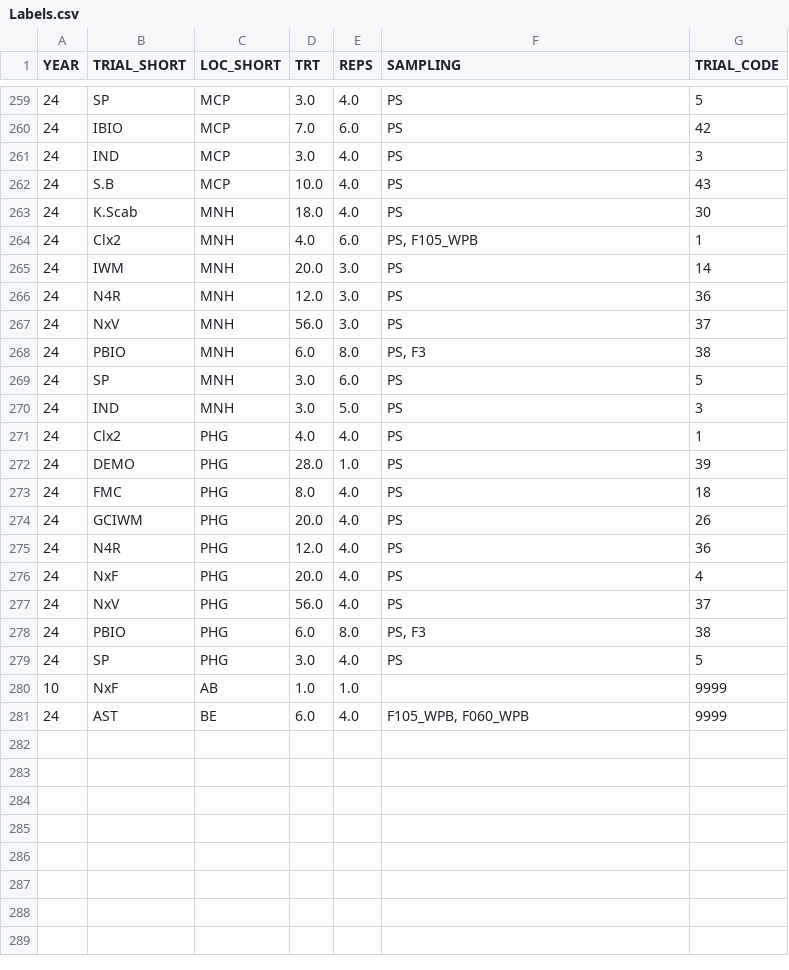
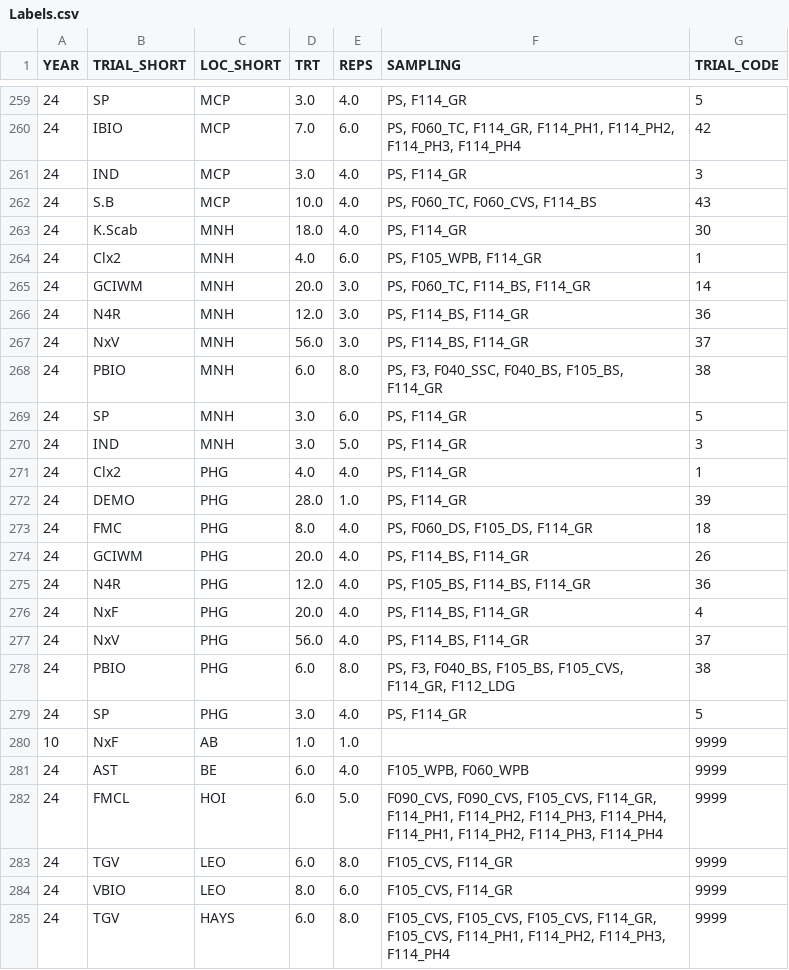
Before and after one commit to giordanon/IDataField-2.0, a CSV file: metadata/Labels.csv, drawn as a sheet; only a part is shown, gaps mark what is left out; the diff covers the shown part only.

```diff
--- a/metadata/Labels.csv
+++ b/metadata/Labels.csv
@@ -259,23 +259,27 @@ YEAR,TRIAL_SHORT,LOC_SHORT,TRT,REPS,SAMPLING,TRIAL_CODE
-24,SP,MCP,3.0,4.0,PS,5
-24,IBIO,MCP,7.0,6.0,PS,42
-24,IND,MCP,3.0,4.0,PS,3
-24,S.B,MCP,10.0,4.0,PS,43
-24,K.Scab,MNH,18.0,4.0,PS,30
-24,Clx2,MNH,4.0,6.0,"PS, F105_WPB",1
-24,IWM,MNH,20.0,3.0,PS,14
-24,N4R,MNH,12.0,3.0,PS,36
-24,NxV,MNH,56.0,3.0,PS,37
-24,PBIO,MNH,6.0,8.0,"PS, F3",38
-24,SP,MNH,3.0,6.0,PS,5
-24,IND,MNH,3.0,5.0,PS,3
-24,Clx2,PHG,4.0,4.0,PS,1
-24,DEMO,PHG,28.0,1.0,PS,39
-24,FMC,PHG,8.0,4.0,PS,18
-24,GCIWM,PHG,20.0,4.0,PS,26
-24,N4R,PHG,12.0,4.0,PS,36
-24,NxF,PHG,20.0,4.0,PS,4
-24,NxV,PHG,56.0,4.0,PS,37
-24,PBIO,PHG,6.0,8.0,"PS, F3",38
-24,SP,PHG,3.0,4.0,PS,5
+24,SP,MCP,3.0,4.0,"PS, F114_GR",5
+24,IBIO,MCP,7.0,6.0,"PS, F060_TC, F114_GR, F114_PH1, F114_PH2, F114_PH3, F114_PH4",42
+24,IND,MCP,3.0,4.0,"PS, F114_GR",3
+24,S.B,MCP,10.0,4.0,"PS, F060_TC, F060_CVS, F114_BS",43
+24,K.Scab,MNH,18.0,4.0,"PS, F114_GR",30
+24,Clx2,MNH,4.0,6.0,"PS, F105_WPB, F114_GR",1
+24,GCIWM,MNH,20.0,3.0,"PS, F060_TC, F114_BS, F114_GR",14
+24,N4R,MNH,12.0,3.0,"PS, F114_BS, F114_GR",36
+24,NxV,MNH,56.0,3.0,"PS, F114_BS, F114_GR",37
+24,PBIO,MNH,6.0,8.0,"PS, F3, F040_SSC, F040_BS, F105_BS, F114_GR",38
+24,SP,MNH,3.0,6.0,"PS, F114_GR",5
+24,IND,MNH,3.0,5.0,"PS, F114_GR",3
+24,Clx2,PHG,4.0,4.0,"PS, F114_GR",1
+24,DEMO,PHG,28.0,1.0,"PS, F114_GR",39
+24,FMC,PHG,8.0,4.0,"PS, F060_DS, F105_DS, F114_GR",18
+24,GCIWM,PHG,20.0,4.0,"PS, F114_BS, F114_GR",26
+24,N4R,PHG,12.0,4.0,"PS, F105_BS, F114_BS, F114_GR",36
+24,NxF,PHG,20.0,4.0,"PS, F114_BS, F114_GR",4
+24,NxV,PHG,56.0,4.0,"PS, F114_BS, F114_GR",37
+24,PBIO,PHG,6.0,8.0,"PS, F3, F040_BS, F105_BS, F105_CVS, F114_GR, F112_LDG",38
+24,SP,PHG,3.0,4.0,"PS, F114_GR",5
 10,NxF,AB,1.0,1.0,,9999
 24,AST,BE,6.0,4.0,"F105_WPB, F060_WPB",9999
+24,FMCL,HOI,6.0,5.0,"F090_CVS, F090_CVS, F105_CVS, F114_GR, F114_PH1, F114_PH2, F114_PH3, F114_PH4, F114_PH1, F114_PH2, F114_PH3, F114_PH4",9999
+24,TGV,LEO,6.0,8.0,"F105_CVS, F114_GR",9999
+24,VBIO,LEO,8.0,6.0,"F105_CVS, F114_GR",9999
+24,TGV,HAYS,6.0,8.0,"F105_CVS, F105_CVS, F105_CVS, F114_GR, F105_CVS, F114_PH1, F114_PH2, F114_PH3, F114_PH4",9999
```
Also changed, not shown: 6 added rows and 64 edited cells elsewhere in this file, metadata/Locations.csv, metadata/Trials.csv, 15 other files.
